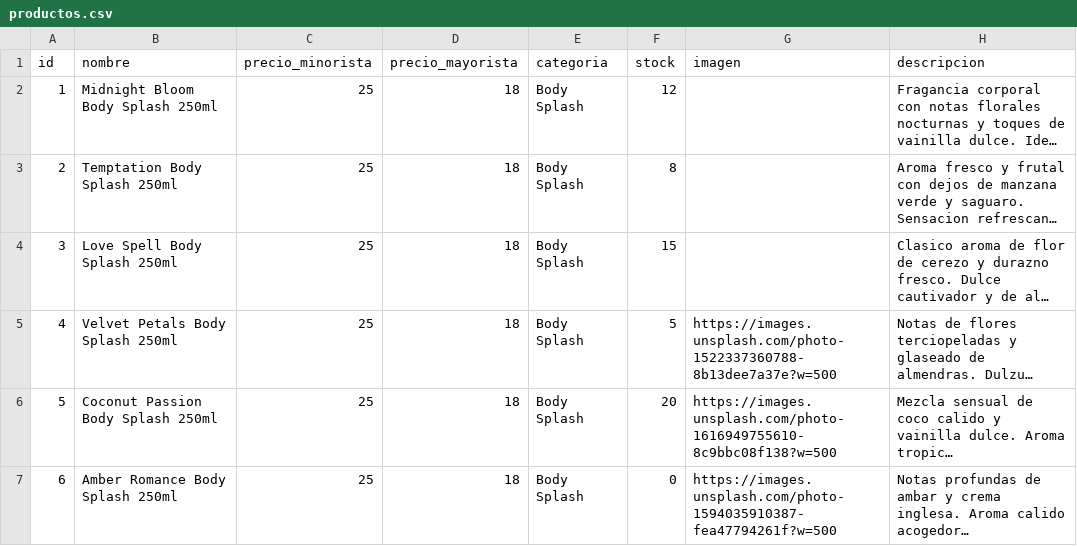
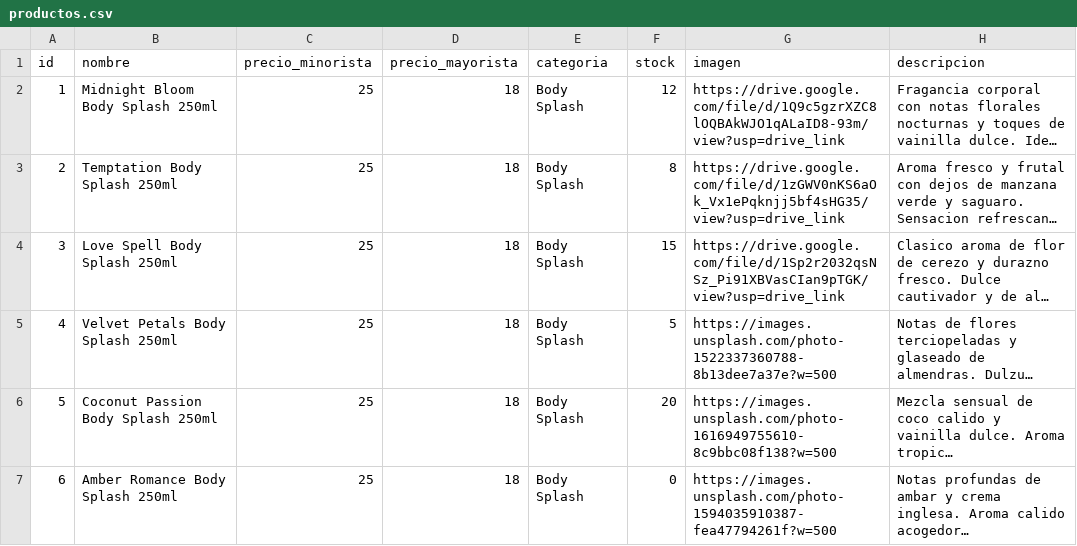
Before and after one commit to Mirtasotelli/prueba_caipser, a CSV file: productos.csv, drawn as a sheet; only a part is shown; long unchanged cells end in …; the diff names each change by its address in the sheet, - before the commit and + after, or states it on an @@ line.

```diff
--- a/productos.csv
+++ b/productos.csv
-G2 (imagen): (empty)
+G2 (imagen): https://drive.google.com/file/d/1Q9c5gzrXZC8lOQBAkWJO1qALaID8-93m/view?usp=drive_link
-G3 (imagen): (empty)
+G3 (imagen): https://drive.google.com/file/d/1zGWV0nKS6aOk_Vx1ePqknjj5bf4sHG35/view?usp=drive_link
-G4 (imagen): (empty)
+G4 (imagen): https://drive.google.com/file/d/1Sp2r2032qsNSz_Pi91XBVasCIan9pTGK/view?usp=drive_link
```
Also changed, not shown: 1 other file.
